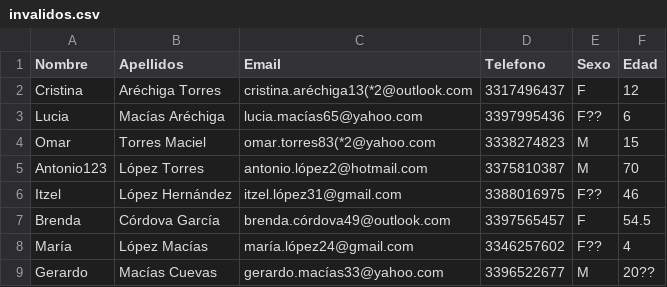
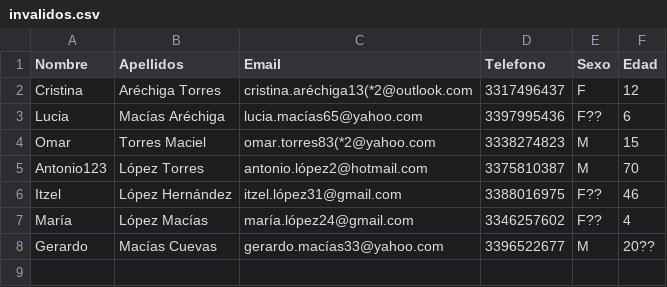
Before and after one commit to a22310439/7mo-semestre, a CSV file: Analisis de Datos/Parcial 1/invalidos.csv, drawn as a sheet; the diff names each change by its address in the sheet, - before the commit and + after, or states it on an @@ line.

Commit message:
Cambios al CSV de personas y sanitización de los datos

```diff
--- a/Analisis de Datos/Parcial 1/invalidos.csv
+++ b/Analisis de Datos/Parcial 1/invalidos.csv
-row 7: Brenda | Córdova García | brenda.córdova49@outlook.com | 3397565457 | F | 54.5
```
Also changed, not shown: Analisis de Datos/Parcial 1/personas.csv, Analisis de Datos/Parcial 1/validos.csv.
